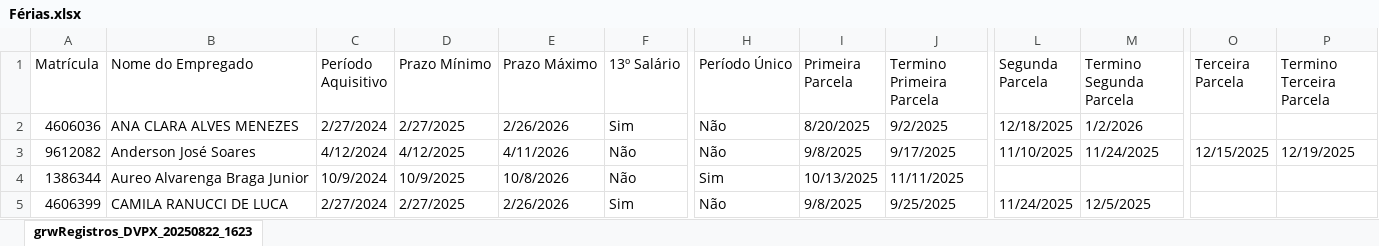
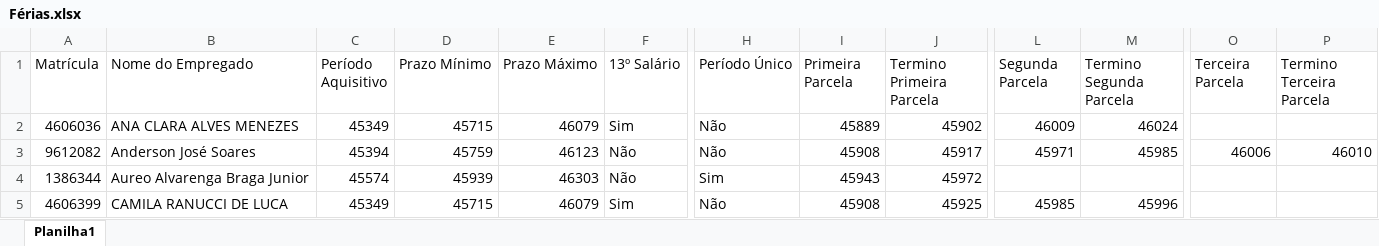
Before and after one commit to viniciussduarte/gantt_disp, an Excel workbook: Férias.xlsx, sheet Planilha1, drawn as a sheet; only a part is shown, gaps mark what is left out; values as stored, in another font and other column widths than the file's, no cell formats; the diff covers the shown part only; the diff names each change by its address in the sheet, - before the commit and + after, or states it on an @@ line.

Commit message:
arrumando férias?

```diff
--- a/Férias.xlsx (sheet Planilha1)
+++ b/Férias.xlsx (sheet Planilha1)
-sheet tab: grwRegistros_DVPX_20250822_1623
+sheet tab: Planilha1
-C2 (Período Aquisitivo): 2/27/2024
+C2 (Período Aquisitivo): 45349
-D2 (Prazo Mínimo): 2/27/2025
+D2 (Prazo Mínimo): 45715
-E2 (Prazo Máximo): 2/26/2026
+E2 (Prazo Máximo): 46079
-I2 (Primeira Parcela): 8/20/2025
+I2 (Primeira Parcela): 45889
-J2 (Termino Primeira Parcela): 9/2/2025
+J2 (Termino Primeira Parcela): 45902
-L2 (Segunda Parcela): 12/18/2025
+L2 (Segunda Parcela): 46009
-M2 (Termino Segunda Parcela): 1/2/2026
+M2 (Termino Segunda Parcela): 46024
-C3 (Período Aquisitivo): 4/12/2024
+C3 (Período Aquisitivo): 45394
-D3 (Prazo Mínimo): 4/12/2025
+D3 (Prazo Mínimo): 45759
-E3 (Prazo Máximo): 4/11/2026
+E3 (Prazo Máximo): 46123
-I3 (Primeira Parcela): 9/8/2025
+I3 (Primeira Parcela): 45908
-J3 (Termino Primeira Parcela): 9/17/2025
+J3 (Termino Primeira Parcela): 45917
-L3 (Segunda Parcela): 11/10/2025
+L3 (Segunda Parcela): 45971
-M3 (Termino Segunda Parcela): 11/24/2025
+M3 (Termino Segunda Parcela): 45985
-O3 (Terceira Parcela): 12/15/2025
+O3 (Terceira Parcela): 46006
-P3 (Termino Terceira Parcela): 12/19/2025
+P3 (Termino Terceira Parcela): 46010
-C4 (Período Aquisitivo): 10/9/2024
+C4 (Período Aquisitivo): 45574
-D4 (Prazo Mínimo): 10/9/2025
+D4 (Prazo Mínimo): 45939
-E4 (Prazo Máximo): 10/8/2026
+E4 (Prazo Máximo): 46303
-I4 (Primeira Parcela): 10/13/2025
+I4 (Primeira Parcela): 45943
-J4 (Termino Primeira Parcela): 11/11/2025
+J4 (Termino Primeira Parcela): 45972
-C5 (Período Aquisitivo): 2/27/2024
+C5 (Período Aquisitivo): 45349
-D5 (Prazo Mínimo): 2/27/2025
+D5 (Prazo Mínimo): 45715
-E5 (Prazo Máximo): 2/26/2026
+E5 (Prazo Máximo): 46079
-I5 (Primeira Parcela): 9/8/2025
+I5 (Primeira Parcela): 45908
-J5 (Termino Primeira Parcela): 9/25/2025
+J5 (Termino Primeira Parcela): 45925
-L5 (Segunda Parcela): 11/24/2025
+L5 (Segunda Parcela): 45985
-M5 (Termino Segunda Parcela): 12/5/2025
+M5 (Termino Segunda Parcela): 45996
```
Also changed, not shown: 1 removed row and 232 edited cells elsewhere in this sheet, cell formats, charts or pictures.
